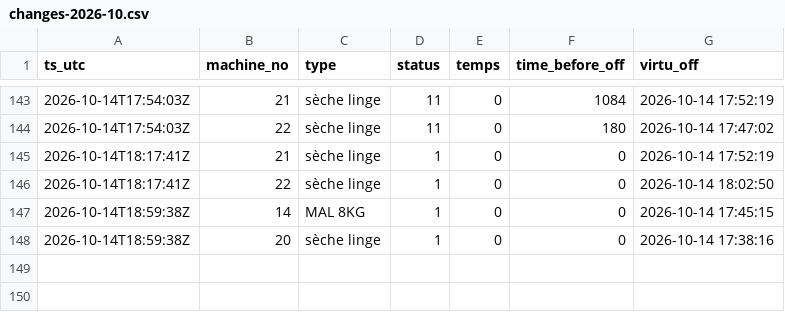
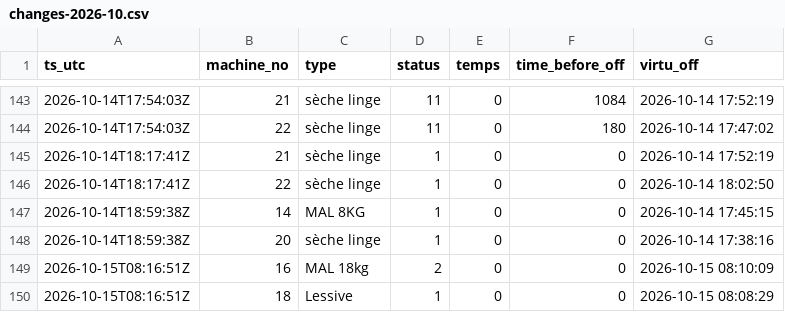
Before and after one commit to killianEurope/laundry-monitor, a CSV file: data/changes-2026-10.csv, drawn as a sheet; only a part is shown, gaps mark what is left out.

```diff
--- a/data/changes-2026-10.csv
+++ b/data/changes-2026-10.csv
@@ -148 +148,3 @@ ts_utc,machine_no,type,status,temps,time_before_off,virtu_off
 2026-10-14T18:59:38Z,20,sèche linge,1,0,0,2026-10-14 17:38:16
+2026-10-15T08:16:51Z,16,MAL 18kg,2,0,0,2026-10-15 08:10:09
+2026-10-15T08:16:51Z,18,Lessive,1,0,0,2026-10-15 08:08:29
```
Also changed, not shown: data/polls-2026-10.csv, 2 other files.
